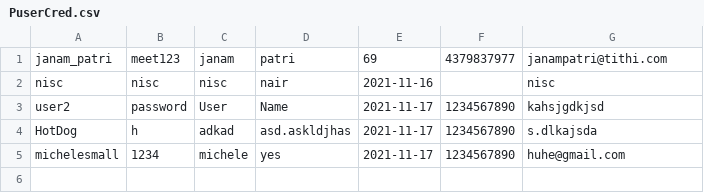
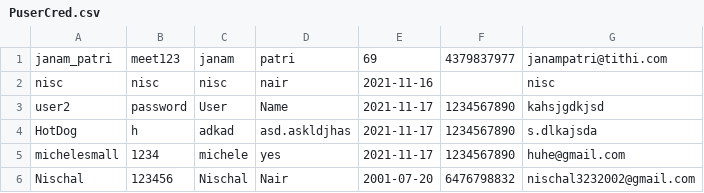
Before and after one commit to CSC207-UofT/course-project-sedative-skyscrapers, a CSV file: phase1/src/main/java/database/PuserCred.csv, drawn as a sheet.

```diff
--- a/phase1/src/main/java/database/PuserCred.csv
+++ b/phase1/src/main/java/database/PuserCred.csv
@@ -5 +5,2 @@ HotDog,h,adkad,asd.askldjhas,2021-11-17,1234567890,s.dlkajsda
 michelesmall,1234,michele,yes,2021-11-17,1234567890,huhe@gmail.com
+Nischal,123456,Nischal,Nair,2001-07-20,6476798832,nischal3232002@gmail.com
```
Also changed, not shown: phase1/src/main/java/database/OuserCred.csv, phase1/src/main/java/database/raffleDetails.csv, 8 other files.
